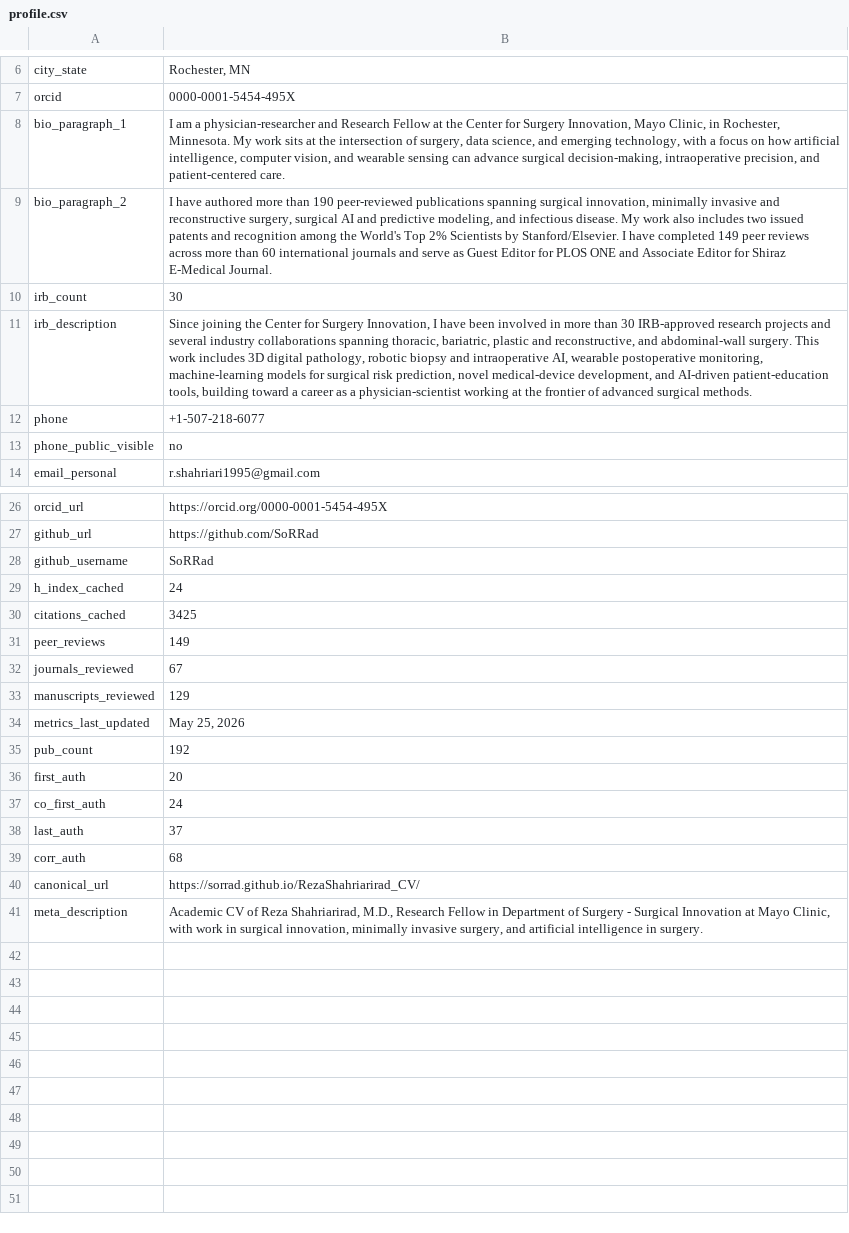
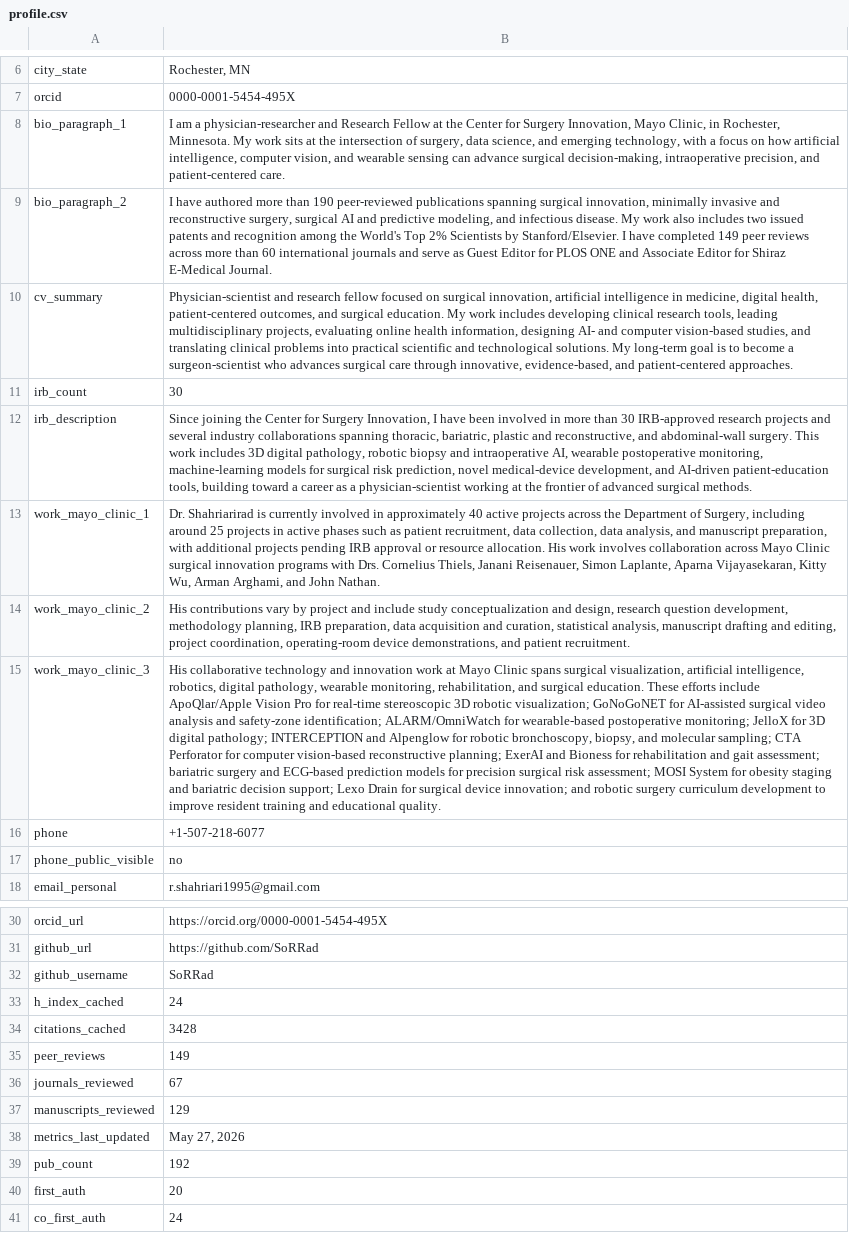
Before and after one commit to SoRRad/RezaShahriarirad_CV, a CSV file: data/profile.csv, drawn as a sheet; only a part is shown, gaps mark what is left out; the shorter side is filled out with more unchanged rows; addresses are those after the commit; the diff names each change by its address in the sheet, - before the commit and + after, or states it on an @@ line.

Commit message:
Update CV summary, leadership, Mayo work, and metrics

```diff
--- a/data/profile.csv
+++ b/data/profile.csv
+row 10: cv_summary | Physician-scientist and research fellow focused on surgical innovation, artificial intelligence in medicine, digital health, patient-centered outcomes, and surgical education. My work includes developing clinical research tools, leading multidisciplinary projects, evaluating online health information, designing AI- and computer vision-based studies, and translating clinical problems into practical scientific and technological solutions. My long-term goal is to become a surgeon-scientist who advances surgical care through innovative, evidence-based, and patient-centered approaches.
+row 13: work_mayo_clinic_1 | Dr. Shahriarirad is currently involved in approximately 40 active projects across the Department of Surgery, including around 25 projects in active phases such as patient recruitment, data collection, data analysis, and manuscript preparation, with additional projects pending IRB approval or resource allocation. His work involves collaboration across Mayo Clinic surgical innovation programs with Drs. Cornelius Thiels, Janani Reisenauer, Simon Laplante, Aparna Vijayasekaran, Kitty Wu, Arman Arghami, and John Nathan.
+row 14: work_mayo_clinic_2 | His contributions vary by project and include study conceptualization and design, research question development, methodology planning, IRB preparation, data acquisition and curation, statistical analysis, manuscript drafting and editing, project coordination, operating-room device demonstrations, and patient recruitment.
+row 15: work_mayo_clinic_3 | His collaborative technology and innovation work at Mayo Clinic spans surgical visualization, artificial intelligence, robotics, digital pathology, wearable monitoring, rehabilitation, and surgical education. These efforts include ApoQlar/Apple Vision Pro for real-time stereoscopic 3D robotic visualization; GoNoGoNET for AI-assisted surgical video analysis and safety-zone identification; ALARM/OmniWatch for wearable-based postoperative monitoring; JelloX for 3D digital pathology; INTERCEPTION and Alpenglow for robotic bronchoscopy, biopsy, and molecular sampling; CTA Perforator for computer vision-based reconstructive planning; ExerAI and Bioness for rehabilitation and gait assessment; bariatric surgery and ECG-based prediction models for precision surgical risk assessment; MOSI System for obesity staging and bariatric decision support; Lexo Drain for surgical device innovation; and robotic surgery curriculum development to improve resident training and educational quality.
-B34: 3425
+B34: 3428
-B38: May 25, 2026
+B38: May 27, 2026
```
Also changed, not shown: data/awards.csv, data/experience.csv, 16 other files.
